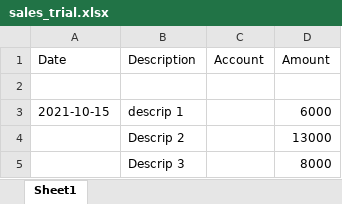
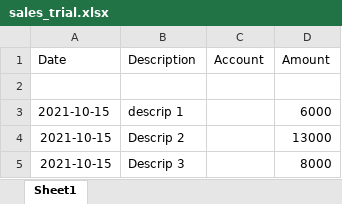
Before and after one commit to SohailSal/mzerp, an Excel workbook: public/sales_trial.xlsx, sheet Sheet1, drawn as a sheet; values as stored, in another font and other column widths than the file's, no borders; the diff names each change by its address in the sheet, - before the commit and + after, or states it on an @@ line.

```diff
--- a/public/sales_trial.xlsx (sheet Sheet1)
+++ b/public/sales_trial.xlsx (sheet Sheet1)
-A4:A5 (Date): (empty)
+A4:A5 (Date): 2021-10-15
```
Also changed, not shown: 4 other files.
